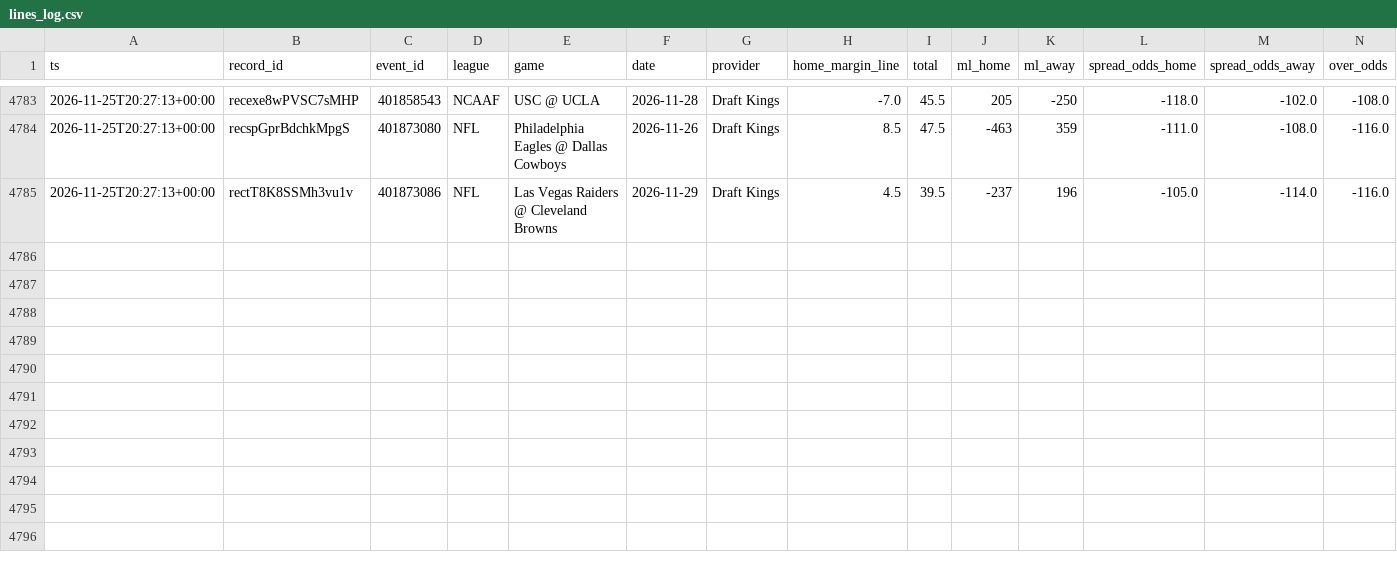
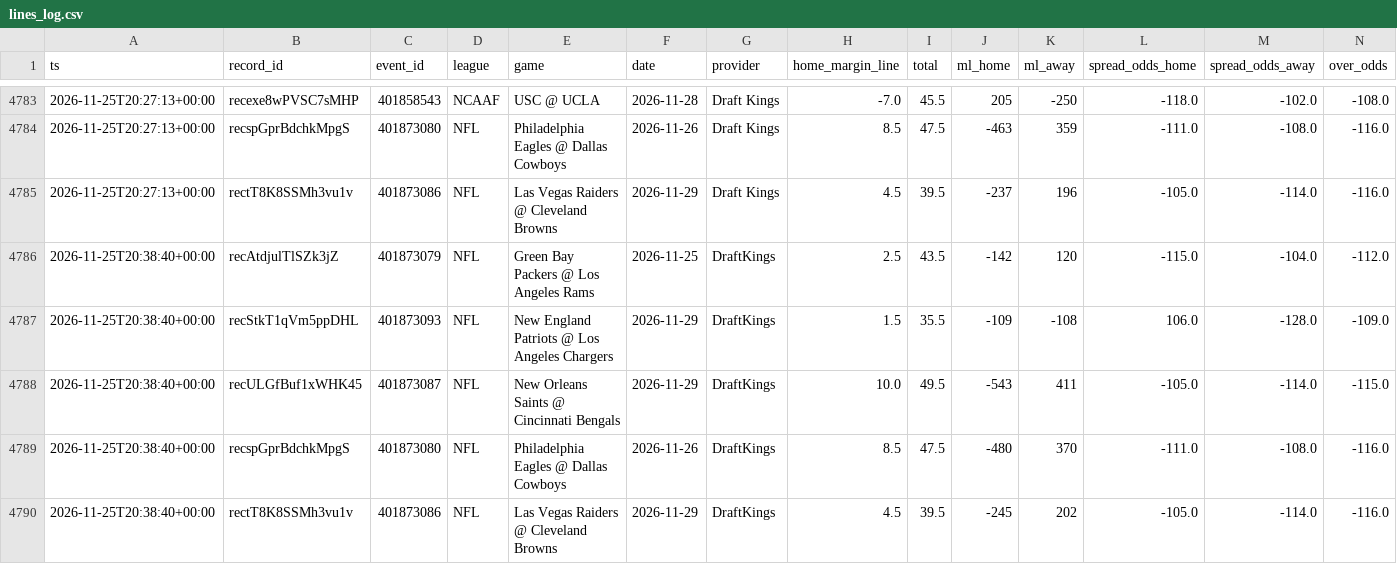
Before and after one commit to Fluff421/custom-claude-skills, a CSV file: signal-desk/intelligence/markets/lines_log.csv, drawn as a sheet; only a part is shown, gaps mark what is left out; rows hold the shown columns only; the diff names each change by its address in the sheet, - before the commit and + after, or states it on an @@ line.

Commit message:
Signal Desk snapshot 2026-11-25 (auto, readiness checked)
Co-authored-by: Perplexity <noreply@perplexity.ai>

```diff
--- a/signal-desk/intelligence/markets/lines_log.csv
+++ b/signal-desk/intelligence/markets/lines_log.csv
+row 4786: 2026-11-25T20:38:40+00:00 | recAtdjulTlSZk3jZ | 401873079 | NFL | Green Bay Packers @ Los Angeles Rams | 2026-11-25 | DraftKings | 2.5 | 43.5 | -142 | 120 | -115.0 | -104.0 | -112.0
+row 4787: 2026-11-25T20:38:40+00:00 | recStkT1qVm5ppDHL | 401873093 | NFL | New England Patriots @ Los Angeles Chargers | 2026-11-29 | DraftKings | 1.5 | 35.5 | -109 | -108 | 106.0 | -128.0 | -109.0
+row 4788: 2026-11-25T20:38:40+00:00 | recULGfBuf1xWHK45 | 401873087 | NFL | New Orleans Saints @ Cincinnati Bengals | 2026-11-29 | DraftKings | 10.0 | 49.5 | -543 | 411 | -105.0 | -114.0 | -115.0
+row 4789: 2026-11-25T20:38:40+00:00 | recspGprBdchkMpgS | 401873080 | NFL | Philadelphia Eagles @ Dallas Cowboys | 2026-11-26 | DraftKings | 8.5 | 47.5 | -480 | 370 | -111.0 | -108.0 | -116.0
+row 4790: 2026-11-25T20:38:40+00:00 | rectT8K8SSMh3vu1v | 401873086 | NFL | Las Vegas Raiders @ Cleveland Browns | 2026-11-29 | DraftKings | 4.5 | 39.5 | -245 | 202 | -105.0 | -114.0 | -116.0
```
Also changed, not shown: 14 other files.
